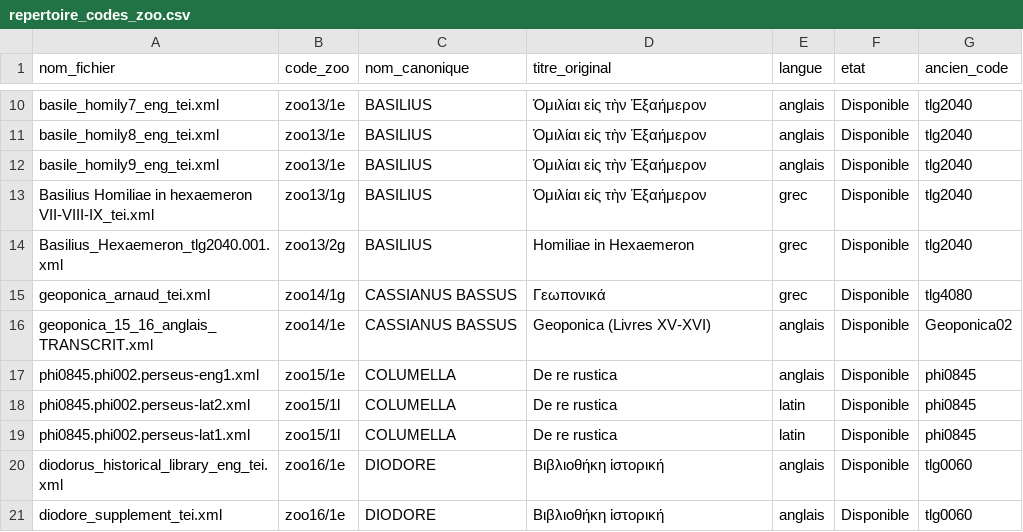
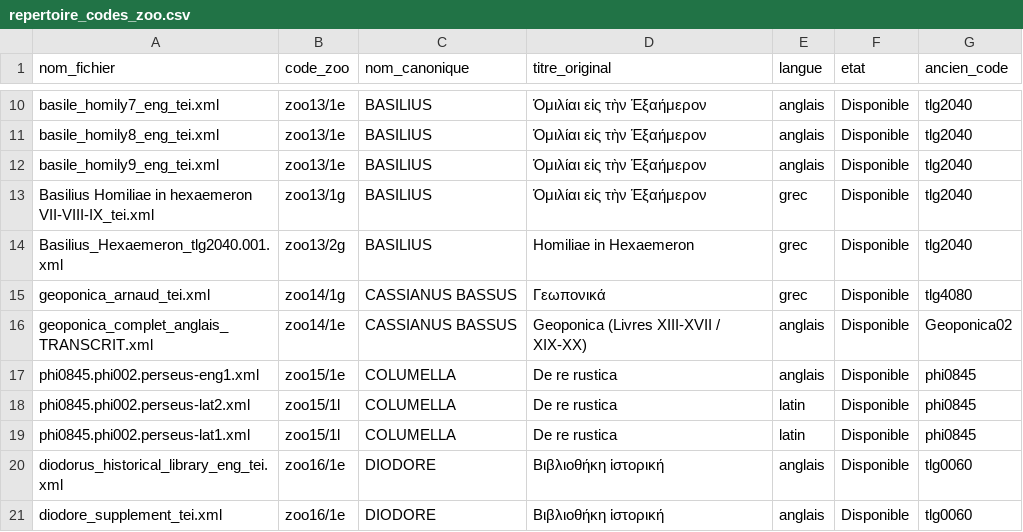
Before and after one commit to Wimmics/zoomathia, a CSV file: Named_entity_recognition/data/repertoire_zoo/repertoire_codes_zoo.csv, drawn as a sheet; only a part is shown, gaps mark what is left out.

Commit message:
Etend le temoin anglais de Geoponica aux 7 livres zoologiques (zoo14/1e)
Complete l'ajout precedent (livres XV-XVI seuls) avec les 5 autres
livres a contenu animalier de l'oeuvre : XIII (sauterelles, scorpions,
serpents, nuisibles), XIV (pigeons et autres oiseaux), XVII (bovins),
XIX (chiens, lievres, cerfs, porcs, salaison), XX (pisciculture, peche,
appats - dernier livre de l'ouvrage). Livre XVIII (moutons) reste hors
perimetre. Meme source (Owen 1805-1806, domaine public, archive.org
Geoponica02), meme methode (transcription directe depuis les scans),
150 chapitres au total sur les 7 livres.

```diff
--- a/Named_entity_recognition/data/repertoire_zoo/repertoire_codes_zoo.csv
+++ b/Named_entity_recognition/data/repertoire_zoo/repertoire_codes_zoo.csv
@@ -15,3 +15,3 @@ Basilius_Hexaemeron_tlg2040.001.xml,zoo13/2g,BASILIUS,Homiliae in Hexaemeron,gre
 geoponica_arnaud_tei.xml,zoo14/1g,CASSIANUS BASSUS,Γεωπονικά,grec,Disponible,tlg4080
-geoponica_15_16_anglais_TRANSCRIT.xml,zoo14/1e,CASSIANUS BASSUS,Geoponica (Livres XV-XVI),anglais,Disponible,Geoponica02
+geoponica_complet_anglais_TRANSCRIT.xml,zoo14/1e,CASSIANUS BASSUS,Geoponica (Livres XIII-XVII / XIX-XX),anglais,Disponible,Geoponica02
 phi0845.phi002.perseus-eng1.xml,zoo15/1e,COLUMELLA,De re rustica,anglais,Disponible,phi0845
```
Also changed, not shown: 4 other files.
